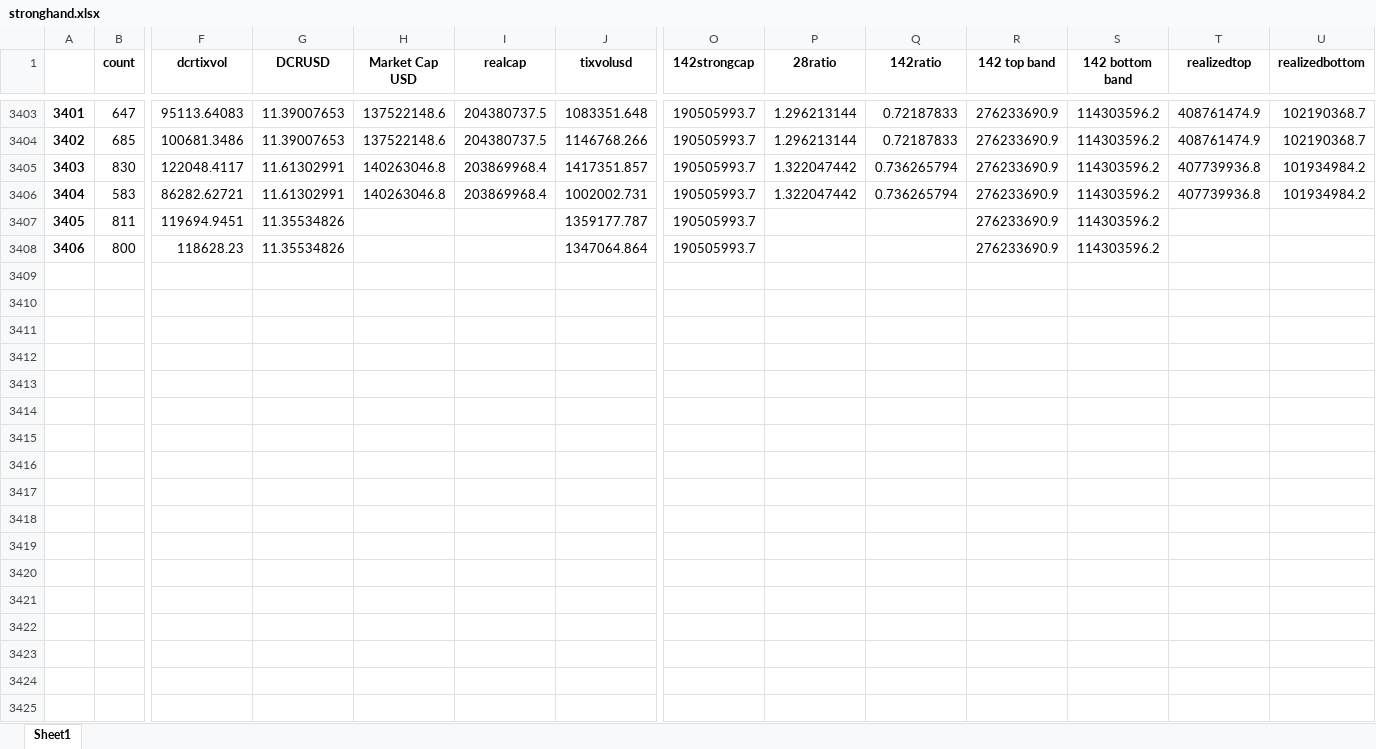
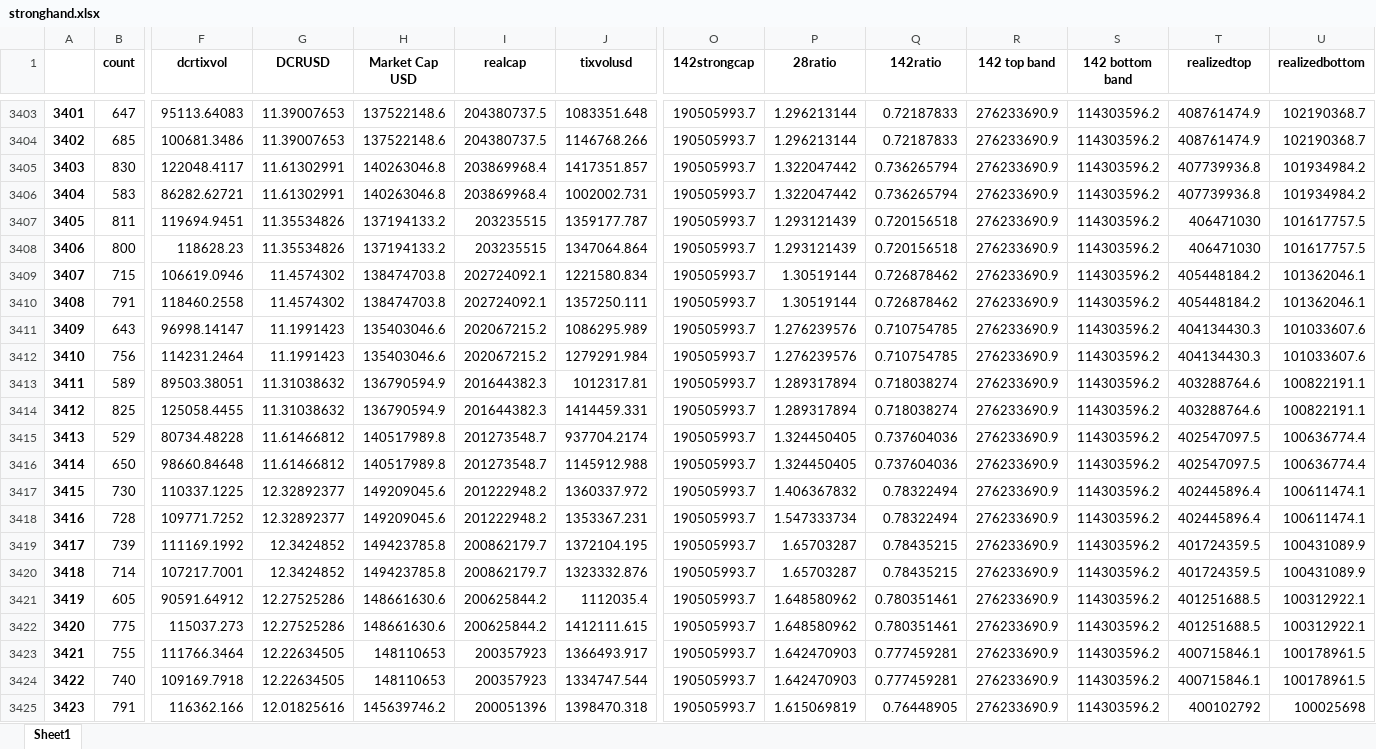
Before and after one commit to igor110055/nino_on_chain, an Excel workbook: stronghand.xlsx, sheet Sheet1, drawn as a sheet; only a part is shown, gaps mark what is left out; values as stored, in another font and other column widths than the file's, no borders; rows hold the shown columns only; the diff covers the shown part only; the diff names each change by its address in the sheet, - before the commit and + after, or states it on an @@ line.

```diff
--- a/stronghand.xlsx (sheet Sheet1)
+++ b/stronghand.xlsx (sheet Sheet1)
-H3407:H3408 (Market Cap USD): (empty)
+H3407:H3408 (Market Cap USD): 137194133.2
-I3407:I3408 (realcap): (empty)
+I3407:I3408 (realcap): 203235515
-P3407:P3408 (28ratio): (empty)
+P3407:P3408 (28ratio): 1.293121439
-Q3407:Q3408 (142ratio): (empty)
+Q3407:Q3408 (142ratio): 0.720156518
-T3407:T3408 (realizedtop): (empty)
+T3407:T3408 (realizedtop): 406471030
-U3407:U3408 (realizedbottom): (empty)
+U3407:U3408 (realizedbottom): 101617757.5
+row 3409: 3407 | 715 | 106619.0946 | 11.4574302 | 138474703.8 | 202724092.1 | 1221580.834 | 190505993.7 | 1.30519144 | 0.726878462 | 276233690.9 | 114303596.2 | 405448184.2 | 101362046.1
+row 3410: 3408 | 791 | 118460.2558 | 11.4574302 | 138474703.8 | 202724092.1 | 1357250.111 | 190505993.7 | 1.30519144 | 0.726878462 | 276233690.9 | 114303596.2 | 405448184.2 | 101362046.1
+row 3411: 3409 | 643 | 96998.14147 | 11.1991423 | 135403046.6 | 202067215.2 | 1086295.989 | 190505993.7 | 1.276239576 | 0.710754785 | 276233690.9 | 114303596.2 | 404134430.3 | 101033607.6
+row 3412: 3410 | 756 | 114231.2464 | 11.1991423 | 135403046.6 | 202067215.2 | 1279291.984 | 190505993.7 | 1.276239576 | 0.710754785 | 276233690.9 | 114303596.2 | 404134430.3 | 101033607.6
+row 3413: 3411 | 589 | 89503.38051 | 11.31038632 | 136790594.9 | 201644382.3 | 1012317.81 | 190505993.7 | 1.289317894 | 0.718038274 | 276233690.9 | 114303596.2 | 403288764.6 | 100822191.1
+row 3414: 3412 | 825 | 125058.4455 | 11.31038632 | 136790594.9 | 201644382.3 | 1414459.331 | 190505993.7 | 1.289317894 | 0.718038274 | 276233690.9 | 114303596.2 | 403288764.6 | 100822191.1
+row 3415: 3413 | 529 | 80734.48228 | 11.61466812 | 140517989.8 | 201273548.7 | 937704.2174 | 190505993.7 | 1.324450405 | 0.737604036 | 276233690.9 | 114303596.2 | 402547097.5 | 100636774.4
+row 3416: 3414 | 650 | 98660.84648 | 11.61466812 | 140517989.8 | 201273548.7 | 1145912.988 | 190505993.7 | 1.324450405 | 0.737604036 | 276233690.9 | 114303596.2 | 402547097.5 | 100636774.4
+row 3417: 3415 | 730 | 110337.1225 | 12.32892377 | 149209045.6 | 201222948.2 | 1360337.972 | 190505993.7 | 1.406367832 | 0.78322494 | 276233690.9 | 114303596.2 | 402445896.4 | 100611474.1
+row 3418: 3416 | 728 | 109771.7252 | 12.32892377 | 149209045.6 | 201222948.2 | 1353367.231 | 190505993.7 | 1.547333734 | 0.78322494 | 276233690.9 | 114303596.2 | 402445896.4 | 100611474.1
+row 3419: 3417 | 739 | 111169.1992 | 12.3424852 | 149423785.8 | 200862179.7 | 1372104.195 | 190505993.7 | 1.65703287 | 0.78435215 | 276233690.9 | 114303596.2 | 401724359.5 | 100431089.9
+row 3420: 3418 | 714 | 107217.7001 | 12.3424852 | 149423785.8 | 200862179.7 | 1323332.876 | 190505993.7 | 1.65703287 | 0.78435215 | 276233690.9 | 114303596.2 | 401724359.5 | 100431089.9
+row 3421: 3419 | 605 | 90591.64912 | 12.27525286 | 148661630.6 | 200625844.2 | 1112035.4 | 190505993.7 | 1.648580962 | 0.780351461 | 276233690.9 | 114303596.2 | 401251688.5 | 100312922.1
+row 3422: 3420 | 775 | 115037.273 | 12.27525286 | 148661630.6 | 200625844.2 | 1412111.615 | 190505993.7 | 1.648580962 | 0.780351461 | 276233690.9 | 114303596.2 | 401251688.5 | 100312922.1
+row 3423: 3421 | 755 | 111766.3464 | 12.22634505 | 148110653 | 200357923 | 1366493.917 | 190505993.7 | 1.642470903 | 0.777459281 | 276233690.9 | 114303596.2 | 400715846.1 | 100178961.5
+row 3424: 3422 | 740 | 109169.7918 | 12.22634505 | 148110653 | 200357923 | 1334747.544 | 190505993.7 | 1.642470903 | 0.777459281 | 276233690.9 | 114303596.2 | 400715846.1 | 100178961.5
+row 3425: 3423 | 791 | 116362.166 | 12.01825616 | 145639746.2 | 200051396 | 1398470.318 | 190505993.7 | 1.615069819 | 0.76448905 | 276233690.9 | 114303596.2 | 400102792 | 100025698
```
Also changed, not shown: 26 added rows elsewhere in this sheet, stake pool.xlsx, 33 other files.
